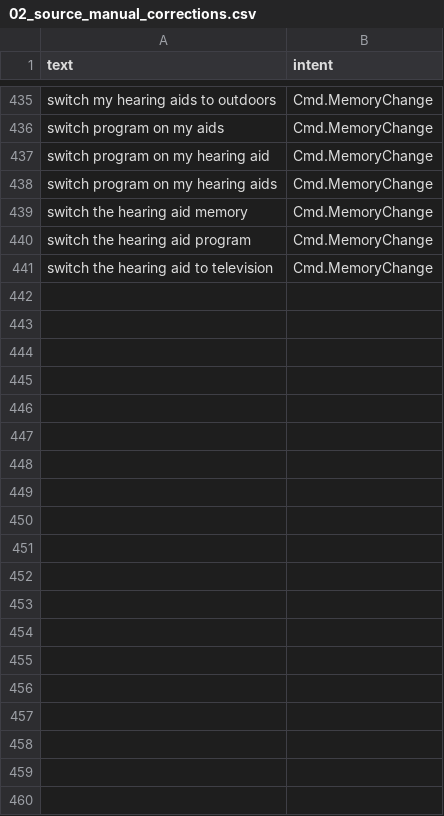
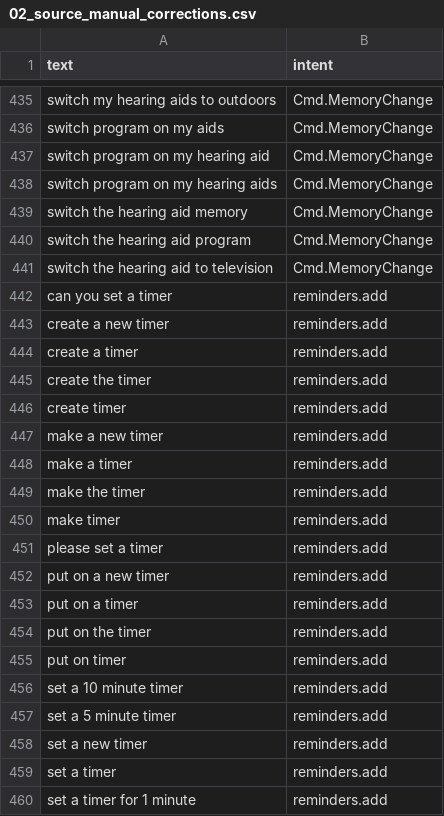
Before and after one commit to akashrwt5/IntentClassifier, a CSV file: language_packs/en/extras/sources/02_source_manual_corrections.csv, drawn as a sheet; only a part is shown, gaps mark what is left out; the diff covers the shown part only; the diff names each change by its address in the sheet, - before the commit and + after, or states it on an @@ line.

```diff
--- a/language_packs/en/extras/sources/02_source_manual_corrections.csv
+++ b/language_packs/en/extras/sources/02_source_manual_corrections.csv
+row 442: can you set a timer | reminders.add
+row 443: create a new timer | reminders.add
+row 444: create a timer | reminders.add
+row 445: create the timer | reminders.add
+row 446: create timer | reminders.add
+row 447: make a new timer | reminders.add
+row 448: make a timer | reminders.add
+row 449: make the timer | reminders.add
+row 450: make timer | reminders.add
+row 451: please set a timer | reminders.add
+row 452: put on a new timer | reminders.add
+row 453: put on a timer | reminders.add
+row 454: put on the timer | reminders.add
+row 455: put on timer | reminders.add
+row 456: set a 10 minute timer | reminders.add
+row 457: set a 5 minute timer | reminders.add
+row 458: set a new timer | reminders.add
+row 459: set a timer | reminders.add
+row 460: set a timer for 1 minute | reminders.add
```
Also changed, not shown: 18 added rows elsewhere in this file, language_packs/en/train.csv, 3 other files.
